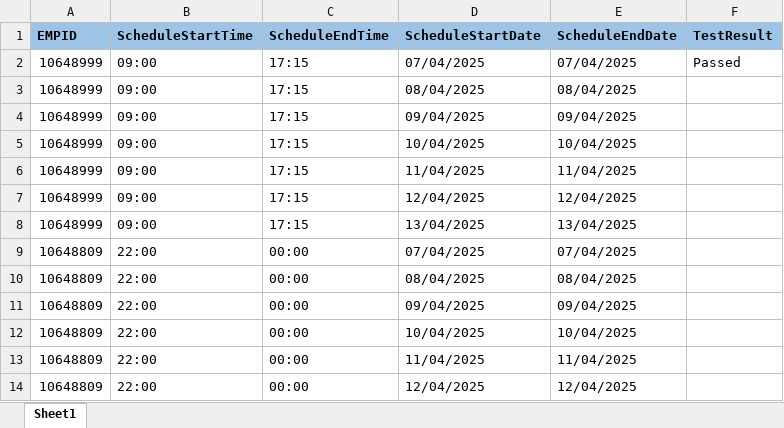
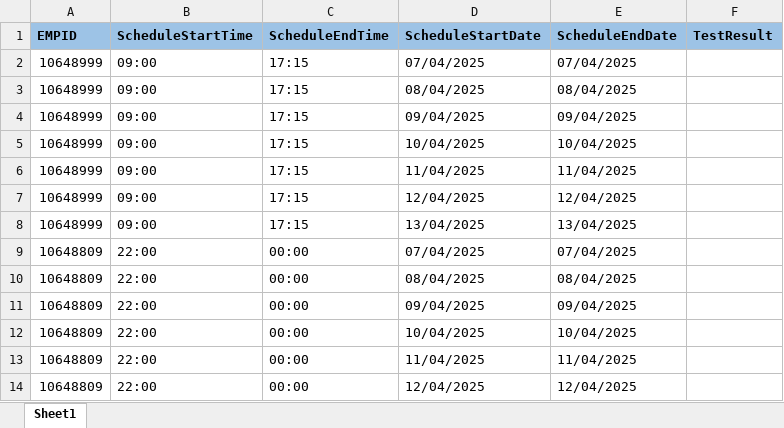
Before and after one commit to VasanthEzhilkumar/WFM, an Excel workbook: Data/WFMSchedulePlanner_SK_REG - Copy.xlsx, sheet Sheet1, drawn as a sheet; values as stored, in another font and other column widths than the file's, no borders; the diff names each change by its address in the sheet, - before the commit and + after, or states it on an @@ line.

```diff
--- a/Data/WFMSchedulePlanner_SK_REG - Copy.xlsx (sheet Sheet1)
+++ b/Data/WFMSchedulePlanner_SK_REG - Copy.xlsx (sheet Sheet1)
-F2 (TestResult): Passed
+F2 (TestResult): (empty)
```
Also changed, not shown: Data/DataView_SK_REG - SMOKE TEST3.xlsx, Data/Timecard_SignOFF.xlsx, 57 other files.
